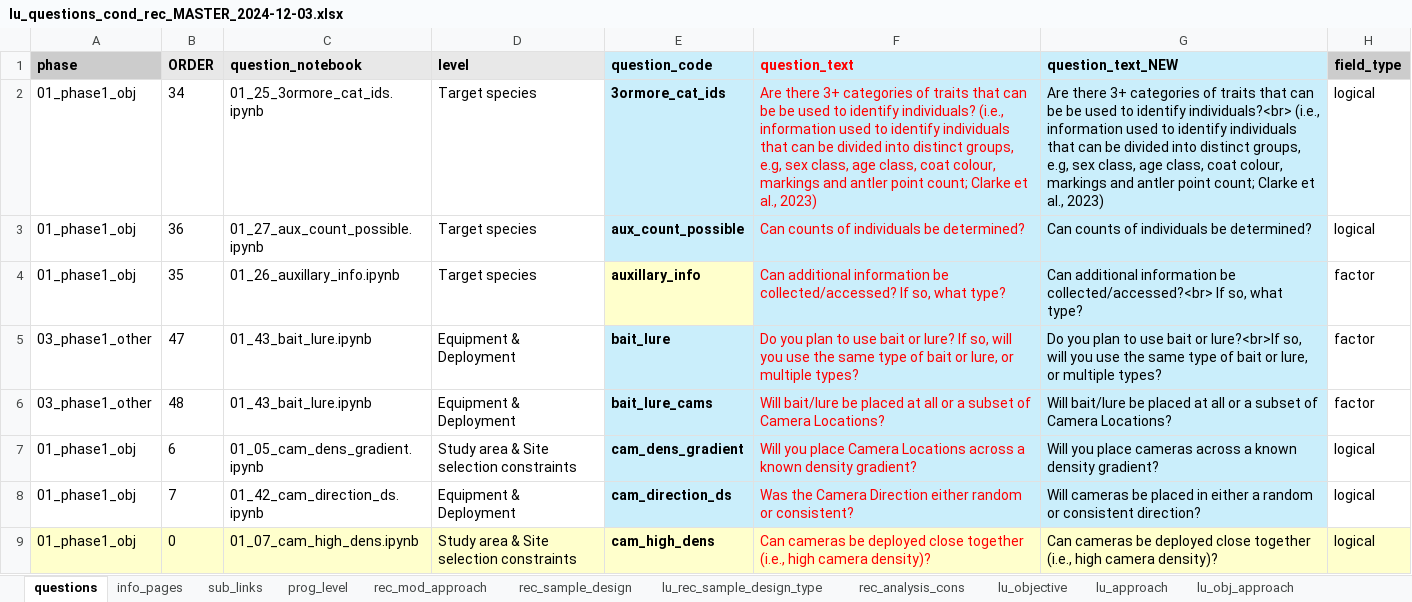
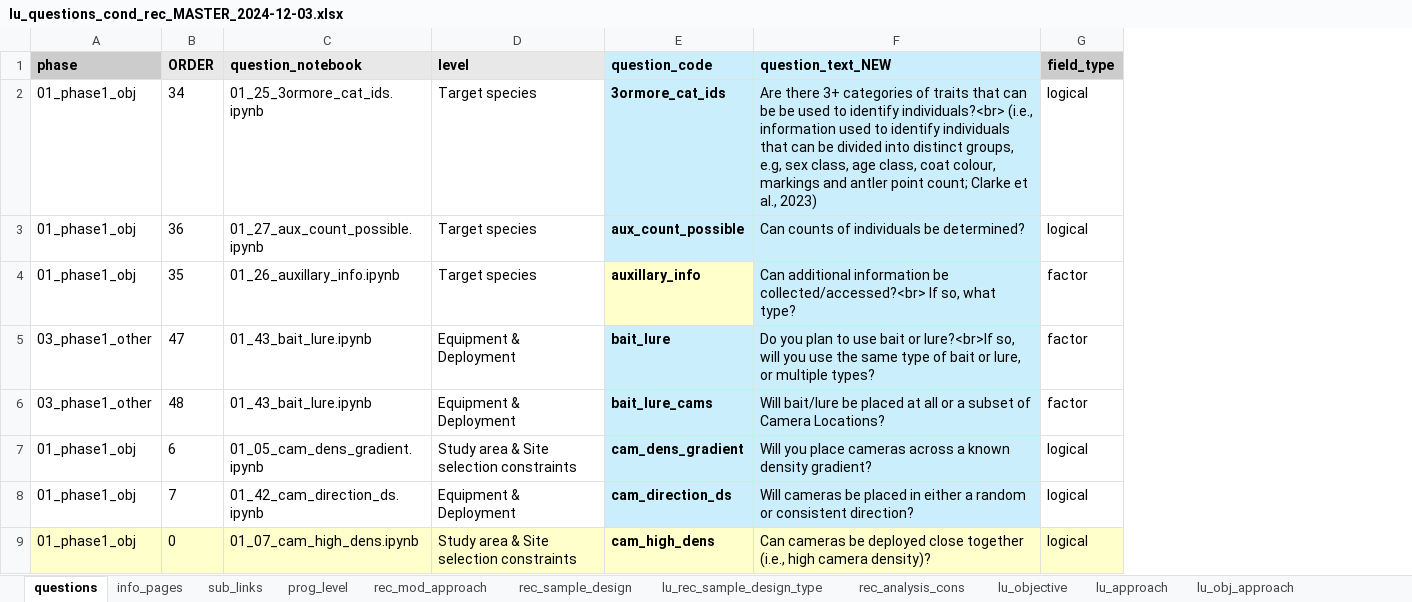
Before and after one commit to AB-RCSC/rc-decision-support-tool, an Excel workbook: .00_scratch/lu_questions_cond_rec_MASTER_2024-12-03.xlsx, sheet questions, drawn as a sheet; only a part is shown; values as stored, in another font and other column widths than the file's, no borders; conditional formats not drawn; the diff names each change by its address in the sheet, - before the commit and + after, or states it on an @@ line.

Commit message:
changes to master; ignore

```diff
--- a/.00_scratch/lu_questions_cond_rec_MASTER_2024-12-03.xlsx (sheet questions)
+++ b/.00_scratch/lu_questions_cond_rec_MASTER_2024-12-03.xlsx (sheet questions)
-column F (question_text), rows 2-9: Are there 3+ categories of traits that can be be used to identify individuals? (i.e., information used to identify individuals that can be divided into distinct groups, e.g, sex class, age class, coat colour, markings and antler point count; Clarke et al., 2023) | Can counts of individuals be determined? | Can additional information be collected/accessed? If so, what type? | Do you plan to use bait or lure? If so, will you use the same type of bait or lure, or multiple types? | Will bait/lure be placed at all or a subset of Camera Locations? | Will you place Camera Locations across a known density gradient? | Was the Camera Direction either random or consistent? | Can cameras be deployed close together (i.e., high camera density)?
```
Also changed, not shown: 4 other files.
